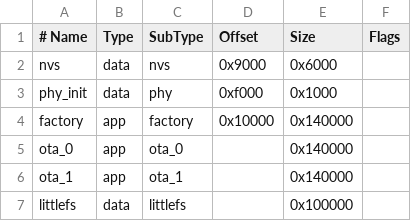
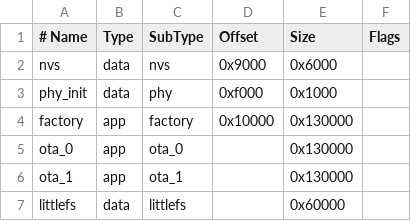
Before and after one commit to 3au4uk-1/CyBeer, a CSV file: firmware/partitions.csv, drawn as a sheet.

```diff
--- a/firmware/partitions.csv
+++ b/firmware/partitions.csv
@@ -3,5 +3,5 @@ nvs,      data, nvs,     0x9000,  0x6000,
 phy_init, data, phy,     0xf000,  0x1000,
-factory,  app,  factory, 0x10000, 0x140000,
-ota_0,    app,  ota_0,   ,        0x140000,
-ota_1,    app,  ota_1,   ,        0x140000,
-littlefs, data, littlefs,,        0x100000,
+factory,  app,  factory, 0x10000, 0x130000,
+ota_0,    app,  ota_0,   ,        0x130000,
+ota_1,    app,  ota_1,   ,        0x130000,
+littlefs, data, littlefs,,        0x60000,
```
